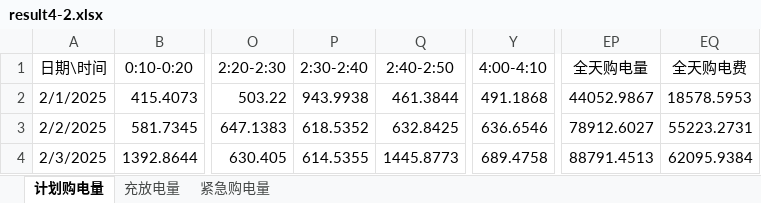
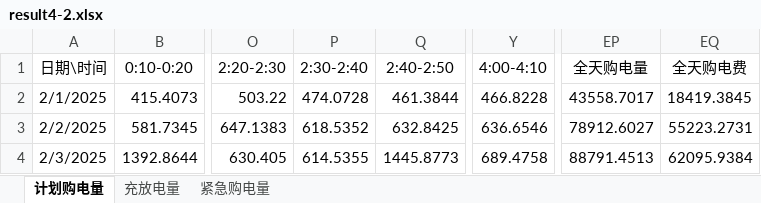
Before and after one commit to liuzongtang/shumo_c_deepseek_nb, an Excel workbook: result4-2.xlsx, sheet 计划购电量, drawn as a sheet; only a part is shown, gaps mark what is left out; values as stored, in another font and other column widths than the file's, no borders; the diff names each change by its address in the sheet, - before the commit and + after, or states it on an @@ line.

```diff
--- a/result4-2.xlsx (sheet 计划购电量)
+++ b/result4-2.xlsx (sheet 计划购电量)
-P2 (2:30-2:40): 943.9938
+P2 (2:30-2:40): 474.0728
-Y2 (4:00-4:10): 491.1868
+Y2 (4:00-4:10): 466.8228
-EP2 (全天购电量): 44052.9867
+EP2 (全天购电量): 43558.7017
-EQ2 (全天购电费): 18578.5953
+EQ2 (全天购电费): 18419.3845
```
Also changed, not shown: sheet 充放电量, sheet 紧急购电量, result2.xlsx, result2_deterministic.xlsx, 18 other files.
